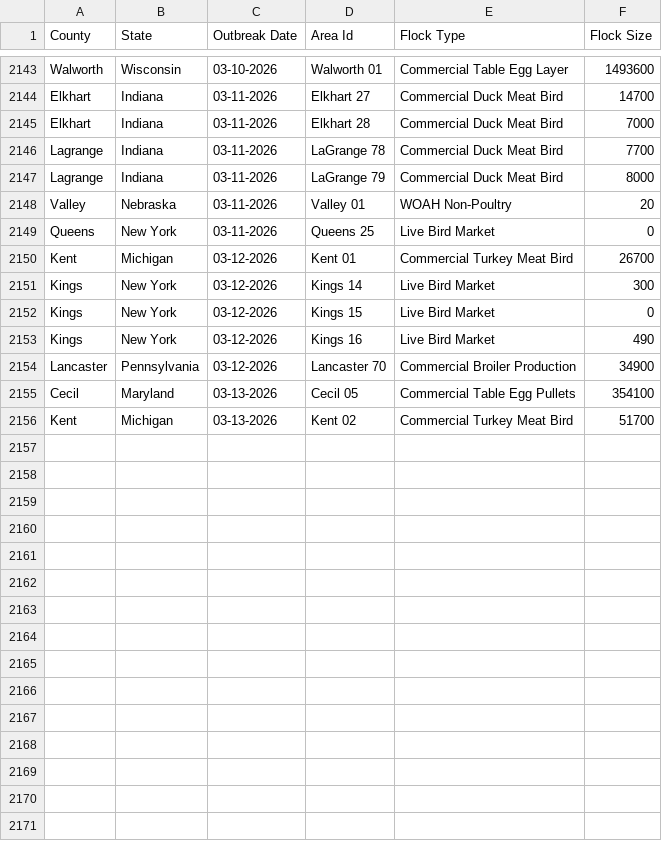
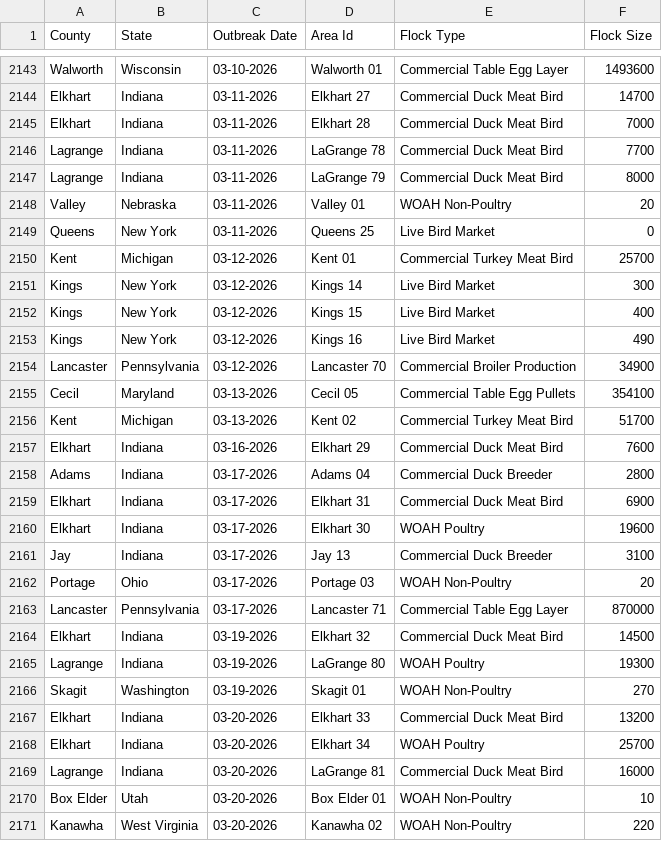
Before and after one commit to wckoeppen/usda-hpai-2022-confirmed-detections, a CSV file: data.csv, drawn as a sheet; only a part is shown, gaps mark what is left out.

Commit message:
data update

```diff
--- a/data.csv
+++ b/data.csv
@@ -2149,5 +2149,5 @@
 "Queens","New York","03-11-2026","Queens 25","Live Bird Market","0"
-"Kent","Michigan","03-12-2026","Kent 01","Commercial Turkey Meat Bird","26700"
+"Kent","Michigan","03-12-2026","Kent 01","Commercial Turkey Meat Bird","25700"
 "Kings","New York","03-12-2026","Kings 14","Live Bird Market","300"
-"Kings","New York","03-12-2026","Kings 15","Live Bird Market","0"
+"Kings","New York","03-12-2026","Kings 15","Live Bird Market","400"
 "Kings","New York","03-12-2026","Kings 16","Live Bird Market","490"
@@ -2156 +2156,16 @@
 "Kent","Michigan","03-13-2026","Kent 02","Commercial Turkey Meat Bird","51700"
+"Elkhart","Indiana","03-16-2026","Elkhart 29","Commercial Duck Meat Bird","7600"
+"Adams","Indiana","03-17-2026","Adams 04","Commercial Duck Breeder","2800"
+"Elkhart","Indiana","03-17-2026","Elkhart 31","Commercial Duck Meat Bird","6900"
+"Elkhart","Indiana","03-17-2026","Elkhart 30","WOAH Poultry","19600"
+"Jay","Indiana","03-17-2026","Jay 13","Commercial Duck Breeder","3100"
+"Portage","Ohio","03-17-2026","Portage 03","WOAH Non-Poultry","20"
+"Lancaster","Pennsylvania","03-17-2026","Lancaster 71","Commercial Table Egg Layer","870000"
+"Elkhart","Indiana","03-19-2026","Elkhart 32","Commercial Duck Meat Bird","14500"
+"Lagrange","Indiana","03-19-2026","LaGrange 80","WOAH Poultry","19300"
+"Skagit","Washington","03-19-2026","Skagit 01","WOAH Non-Poultry","270"
+"Elkhart","Indiana","03-20-2026","Elkhart 33","Commercial Duck Meat Bird","13200"
+"Elkhart","Indiana","03-20-2026","Elkhart 34","WOAH Poultry","25700"
+"Lagrange","Indiana","03-20-2026","LaGrange 81","Commercial Duck Meat Bird","16000"
+"Box Elder","Utah","03-20-2026","Box Elder 01","WOAH Non-Poultry","10"
+"Kanawha","West Virginia","03-20-2026","Kanawha 02","WOAH Non-Poultry","220"
```
